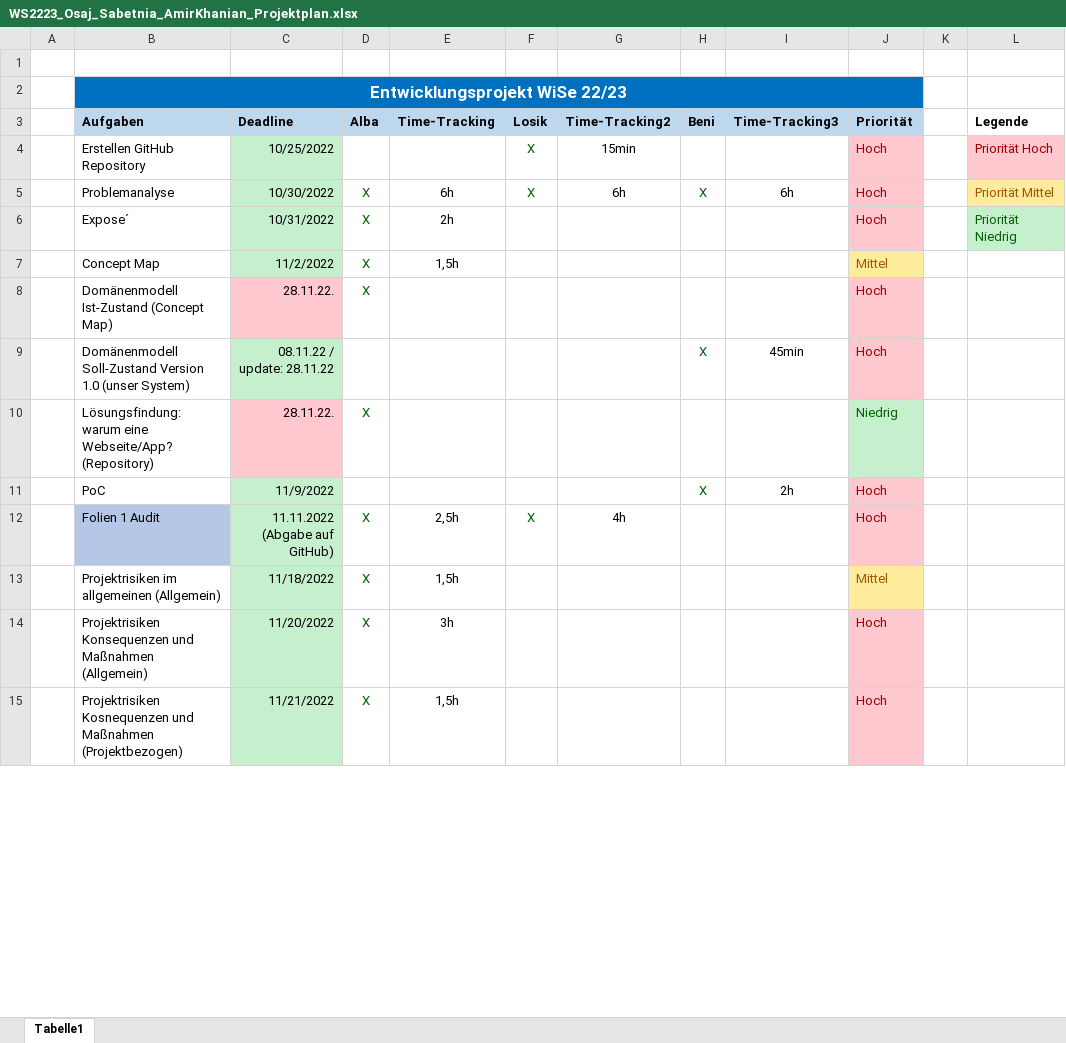
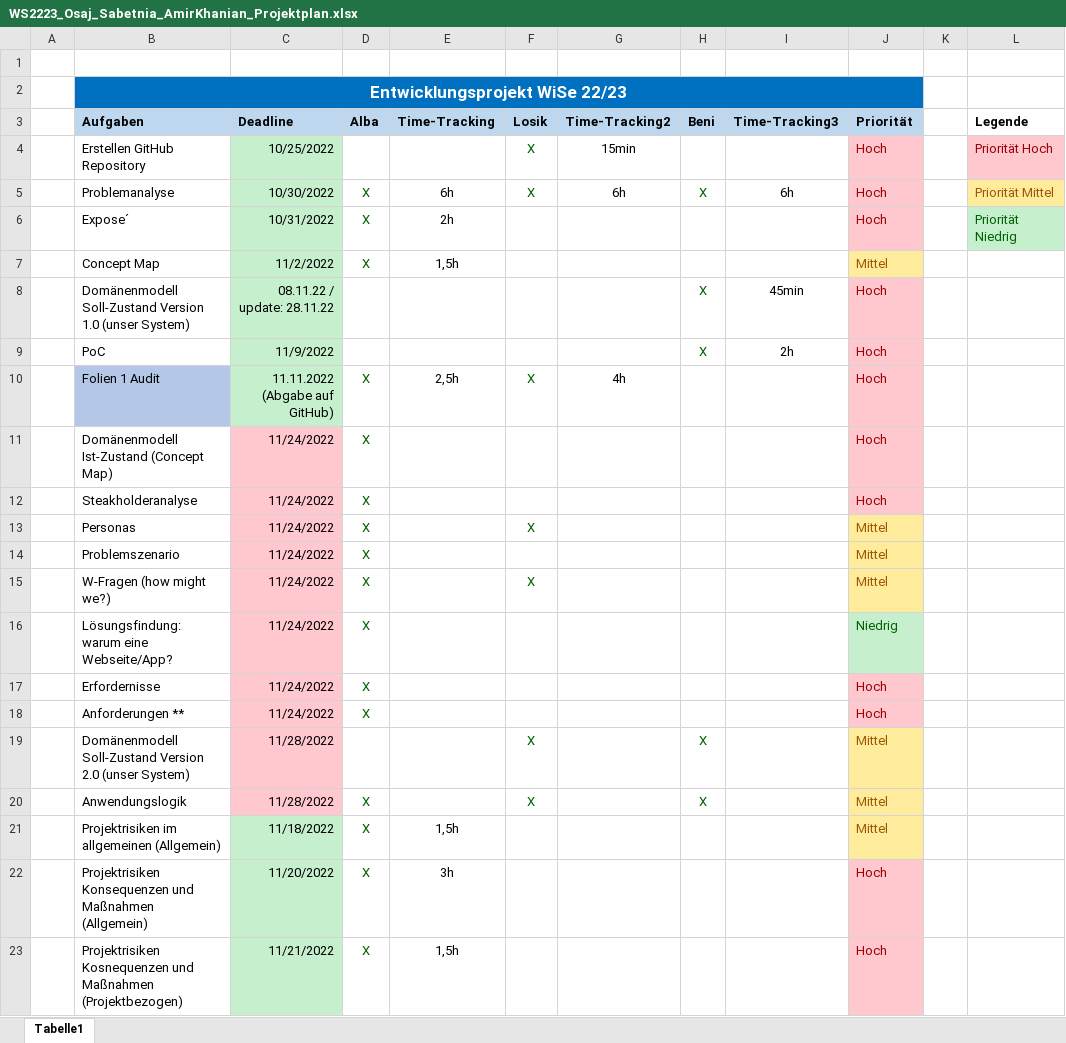
Before and after one commit to lamirkha/EPWS2223_Osaj_Sabetnia_Amir_Khanian, an Excel workbook: Artefakte/WS2223_Osaj_Sabetnia_AmirKhanian_Projektplan.xlsx, sheet Tabelle1, drawn as a sheet; only a part is shown; values as stored, in another font and other column widths than the file's, no borders; table styles not drawn; removed rows and columns are numbered as before the commit, all else as after; the diff covers the shown part only; the diff names each change by its address in the sheet, - before the commit and + after, or states it on an @@ line.

Commit message:
Aktualsierter Projektplan

```diff
--- a/Artefakte/WS2223_Osaj_Sabetnia_AmirKhanian_Projektplan.xlsx (sheet Tabelle1)
+++ b/Artefakte/WS2223_Osaj_Sabetnia_AmirKhanian_Projektplan.xlsx (sheet Tabelle1)
-row 8:  | Domänenmodell Ist-Zustand (Concept Map) | 28.11.22. | X |  |  |  |  |  | Hoch
-row 10:  | Lösungsfindung: warum eine Webseite/App? (Repository) | 28.11.22. | X |  |  |  |  |  | Niedrig
+row 11:  | Domänenmodell Ist-Zustand (Concept Map) | 11/24/2022 | X |  |  |  |  |  | Hoch
@@ row 16 moved to row 12: Steakholderanalyse @@
+row 13:  | Personas | 11/24/2022 | X |  | X |  |  |  | Mittel
+row 14:  | Problemszenario | 11/24/2022 | X |  |  |  |  |  | Mittel
+row 15:  | W-Fragen (how might we?) | 11/24/2022 | X |  | X |  |  |  | Mittel
+row 16:  | Lösungsfindung: warum eine Webseite/App? | 11/24/2022 | X |  |  |  |  |  | Niedrig
+row 19:  | Domänenmodell Soll-Zustand Version 2.0 (unser System) | 11/28/2022 |  |  | X |  | X |  | Mittel
```
Also changed, not shown: 3 added rows, 2 removed rows, 2 edited cells and cell formats elsewhere in this sheet, 1 other file.
